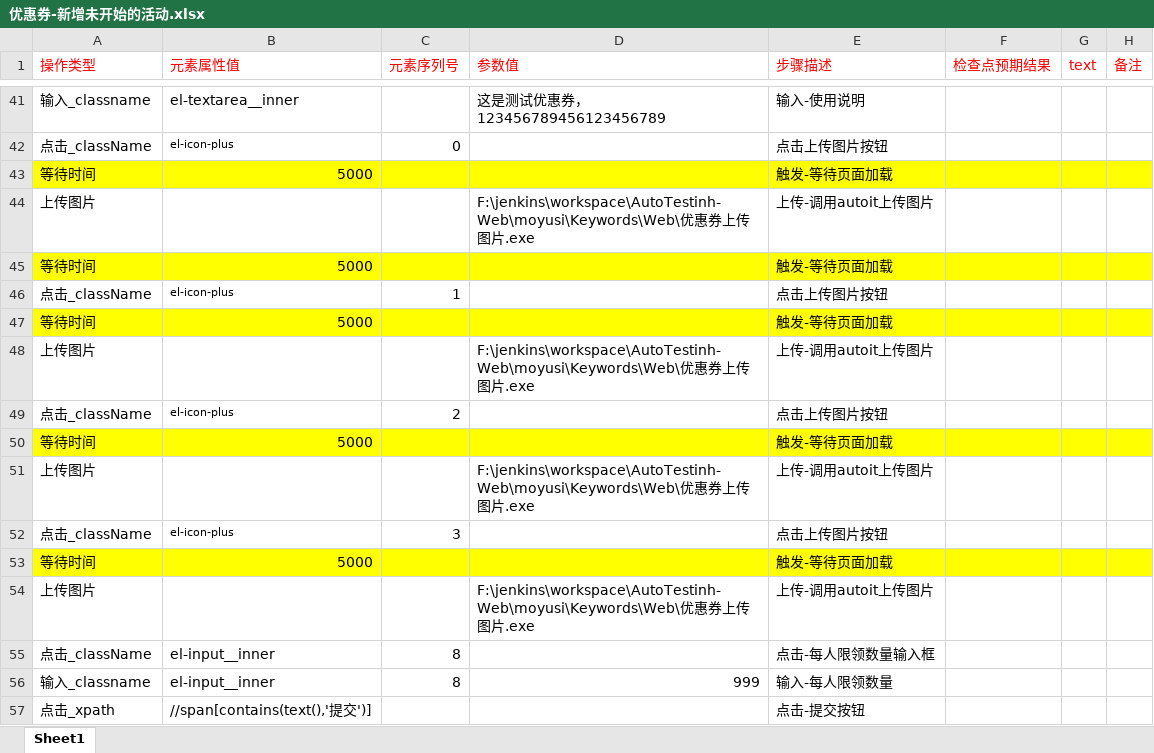
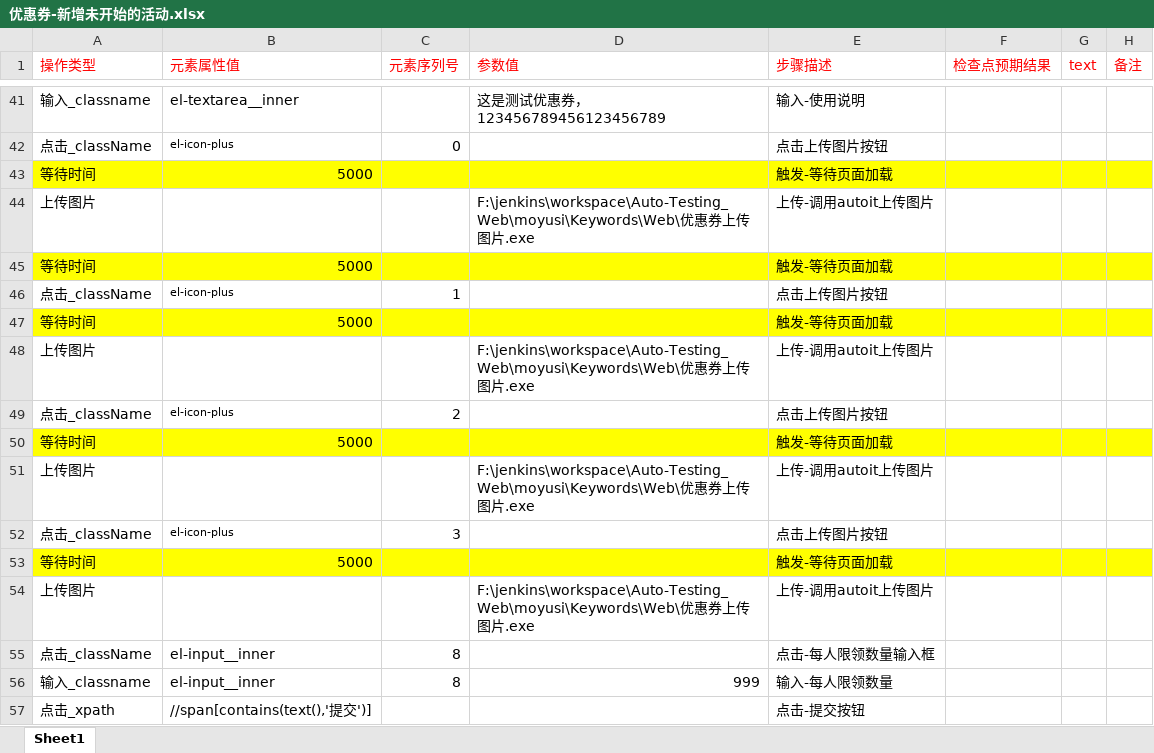
Before and after one commit to BearWwang/auto, an Excel workbook: moyusi/Keywords/Web/优惠券-新增未开始的活动.xlsx, sheet Sheet1, drawn as a sheet; only a part is shown, gaps mark what is left out; values as stored, in another font and other column widths than the file's, no borders; the diff names each change by its address in the sheet, - before the commit and + after, or states it on an @@ line.

```diff
--- a/moyusi/Keywords/Web/优惠券-新增未开始的活动.xlsx (sheet Sheet1)
+++ b/moyusi/Keywords/Web/优惠券-新增未开始的活动.xlsx (sheet Sheet1)
-D44 (参数值): F:\jenkins\workspace\AutoTestinh-Web\moyusi\Keywords\Web\优惠…
+D44 (参数值): F:\jenkins\workspace\Auto-Testing_Web\moyusi\Keywords\Web\优惠…
-D48 (参数值): F:\jenkins\workspace\AutoTestinh-Web\moyusi\Keywords\Web\优惠…
+D48 (参数值): F:\jenkins\workspace\Auto-Testing_Web\moyusi\Keywords\Web\优惠…
-D51 (参数值): F:\jenkins\workspace\AutoTestinh-Web\moyusi\Keywords\Web\优惠…
+D51 (参数值): F:\jenkins\workspace\Auto-Testing_Web\moyusi\Keywords\Web\优惠…
-D54 (参数值): F:\jenkins\workspace\AutoTestinh-Web\moyusi\Keywords\Web\优惠…
+D54 (参数值): F:\jenkins\workspace\Auto-Testing_Web\moyusi\Keywords\Web\优惠…
```
Also changed, not shown: moyusi/Keywords/Web/优惠券-新增进行中的活动.xlsx, moyusi/Keywords/Web/全部商品-全部上架商品.xlsx, 5 other files.
